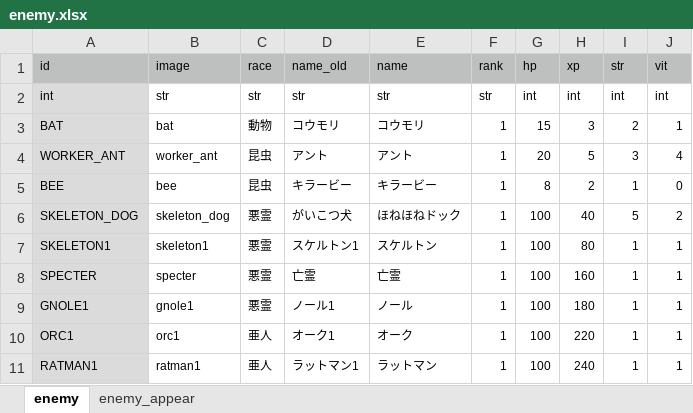
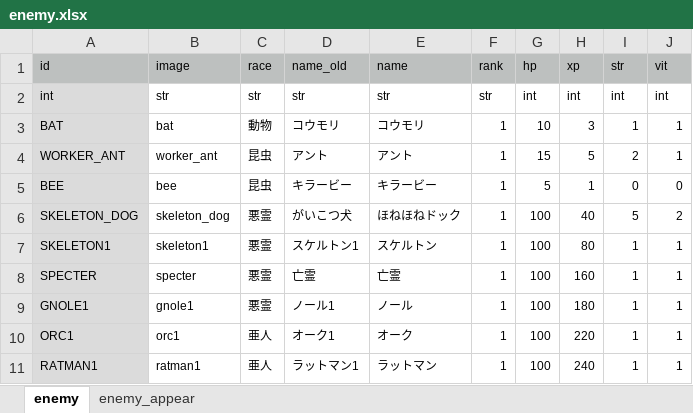
Before and after one commit to syun77/FlixelRL, an Excel workbook: docs/enemy.xlsx, sheet enemy, drawn as a sheet; only a part is shown; values as stored, in another font and other column widths than the file's, no borders; the diff names each change by its address in the sheet, - before the commit and + after, or states it on an @@ line.

```diff
--- a/docs/enemy.xlsx (sheet enemy)
+++ b/docs/enemy.xlsx (sheet enemy)
-G3 (hp): 15
+G3 (hp): 10
-I3 (str): 2
+I3 (str): 1
-G4 (hp): 20
+G4 (hp): 15
-I4 (str): 3
+I4 (str): 2
-J4 (vit): 4
+J4 (vit): 1
-G5 (hp): 8
+G5 (hp): 5
-H5 (xp): 2
+H5 (xp): 1
-I5 (str): 1
+I5 (str): 0
```
Also changed, not shown: 2 other files.
